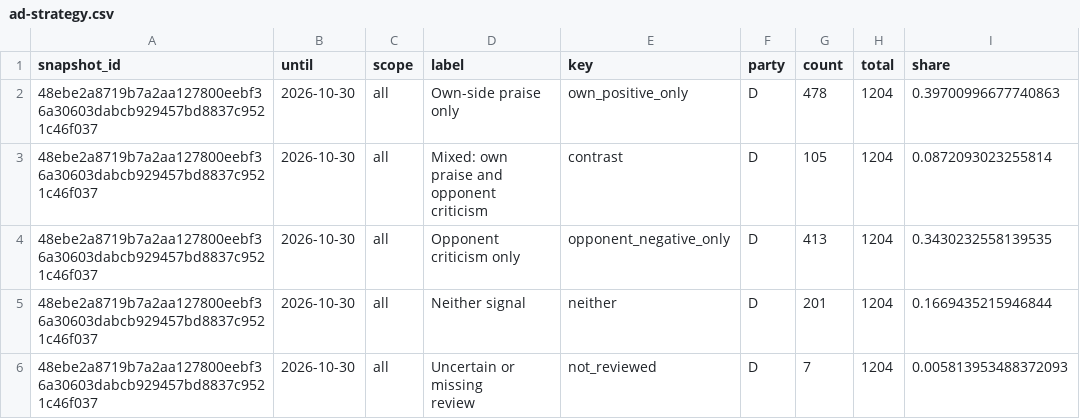
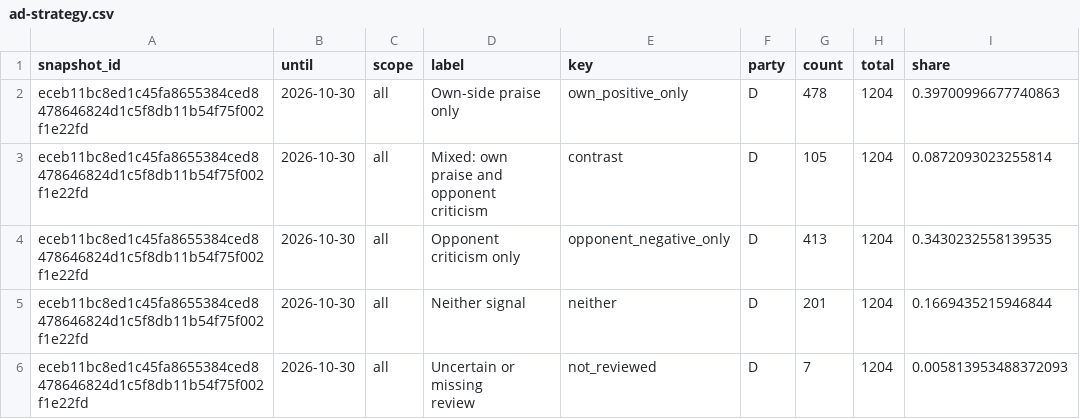
Before and after one commit to hanshanley/political-ads, a CSV file: outputs/figures/ad-strategy.csv, drawn as a sheet; only a part is shown; the diff covers the shown part only; the diff names each change by its address in the sheet, - before the commit and + after, or states it on an @@ line.

```diff
--- a/outputs/figures/ad-strategy.csv
+++ b/outputs/figures/ad-strategy.csv
-A2:A6 (snapshot_id): 48ebe2a8719b7a2aa127800eebf36a30603dabcb929457bd8837c9521c46f037
+A2:A6 (snapshot_id): eceb11bc8ed1c45fa8655384ced8478646824d1c5f8db11b54f75f002f1e22fd
```
Also changed, not shown: 17 edited cells elsewhere in this file, outputs/figures/issue-language.csv, outputs/figures/monthly-coverage.csv, 33 other files.
